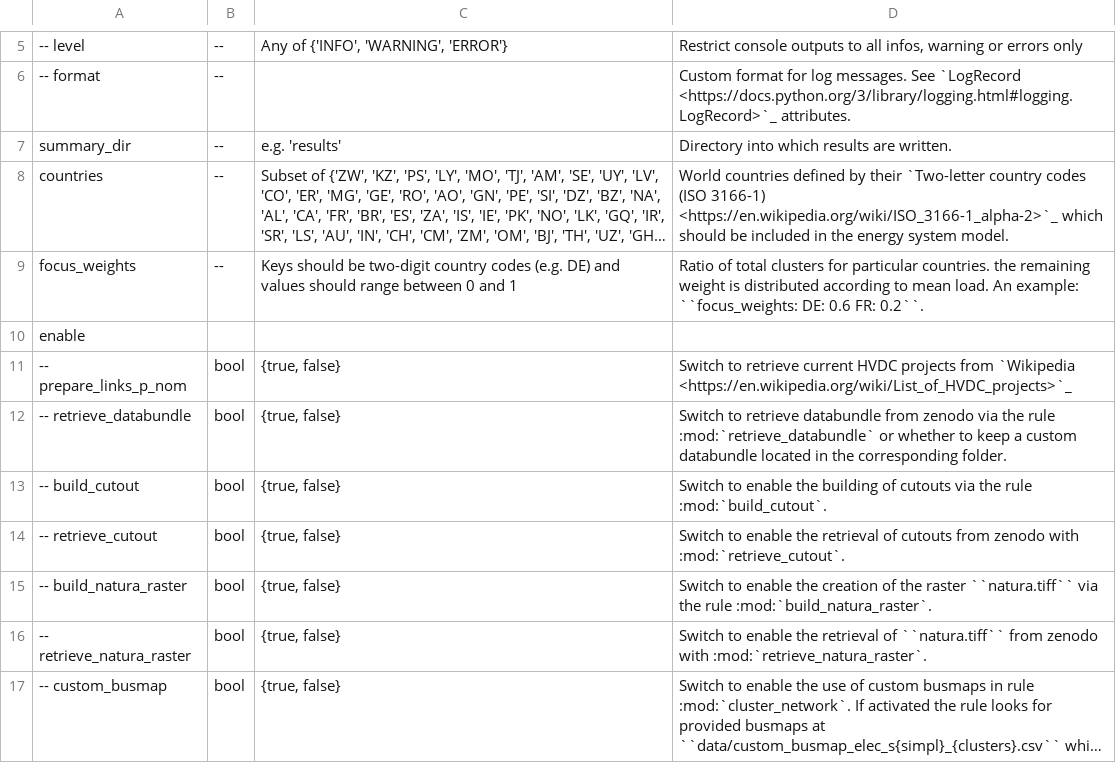
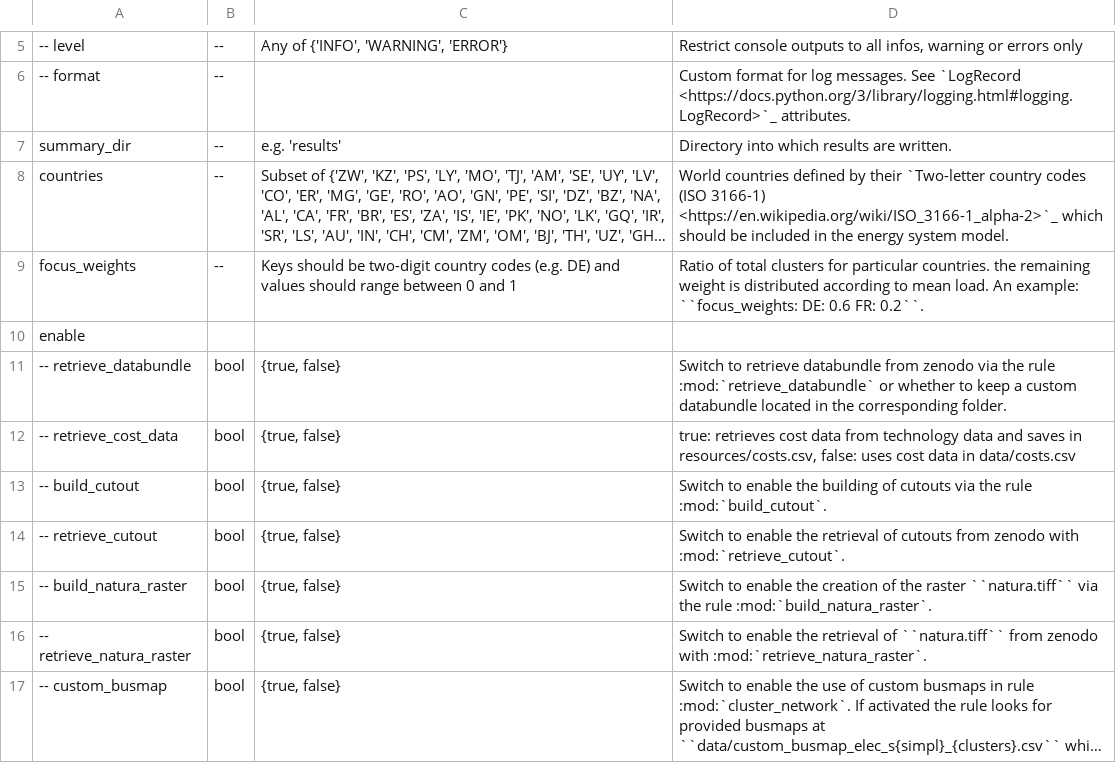
Before and after one commit to pypsa-meets-earth/pypsa-earth, a CSV file: doc/configtables/toplevel.csv, drawn as a sheet; only a part is shown, gaps mark what is left out; long unchanged cells end in ….

```diff
--- a/doc/configtables/toplevel.csv
+++ b/doc/configtables/toplevel.csv
@@ -10,4 +10,4 @@ focus_weights,--,"Keys should be two-digit country codes (e.g. DE) and values sh
 enable,,,
--- prepare_links_p_nom,bool,"{true, false}","Switch to retrieve current HVDC projects from `Wikipedia <https://en.wikipedia.org/wiki/List_of_HVDC_projects>`_"
 -- retrieve_databundle,bool,"{true, false}","Switch to retrieve databundle from zenodo via the rule :mod:`retrieve_databundle` or whether to keep a custom databundle located in the corresponding folder."
+-- retrieve_cost_data,bool,"{true, false}","true: retrieves cost data from technology data and saves in resources/costs.csv, false: uses cost data in data/costs.csv"
 -- build_cutout,bool,"{true, false}","Switch to enable the building of cutouts via the rule :mod:`build_cutout`."
```
Also changed, not shown: data/costs.csv, 10 other files.
